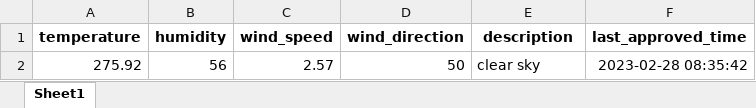
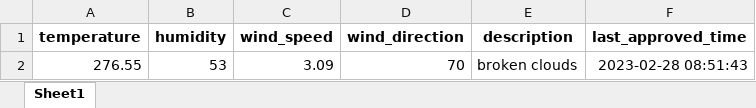
Before and after one commit to 13w13/test, an Excel workbook: weather_forecast.xlsx, sheet Sheet1, drawn as a sheet; values as stored, in another font and other column widths than the file's, no borders; removed rows and columns are numbered as before the commit, all else as after; the diff names each change by its address in the sheet, - before the commit and + after, or states it on an @@ line.

Commit message:
Update weather forecast

```diff
--- a/weather_forecast.xlsx (sheet Sheet1)
+++ b/weather_forecast.xlsx (sheet Sheet1)
-row 2: 275.92 | 56 | 2.57 | 50 | clear sky | 2023-02-28 08:35:42
+row 2: 276.55 | 53 | 3.09 | 70 | broken clouds | 2023-02-28 08:51:43
```
